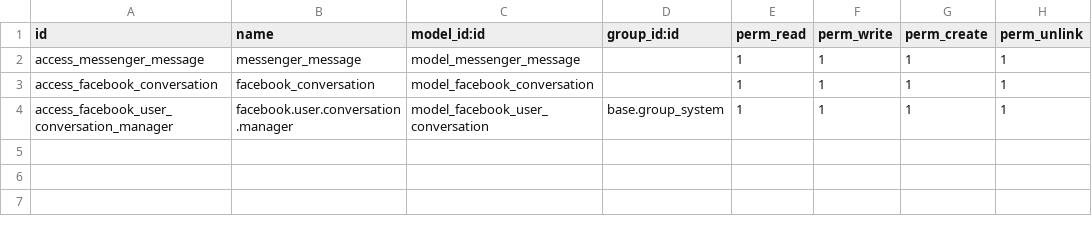
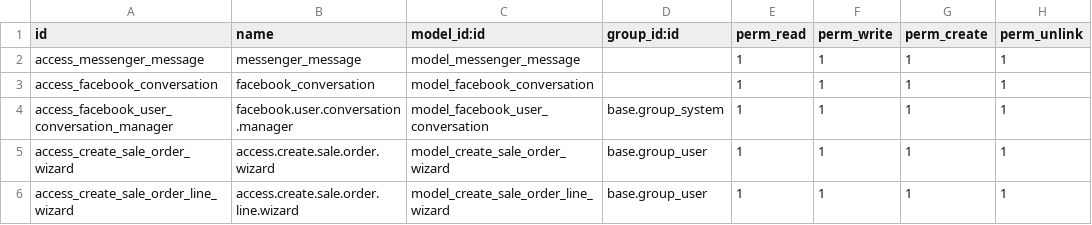
Before and after one commit to you1996sif/messenger_odoo_integration, a CSV file: security/ir.model.access.csv, drawn as a sheet.

Commit message:
adding wizard

```diff
--- a/security/ir.model.access.csv
+++ b/security/ir.model.access.csv
@@ -4 +4,3 @@ access_facebook_conversation,facebook_conversation,model_facebook_conversation,,
 access_facebook_user_conversation_manager,facebook.user.conversation.manager,model_facebook_user_conversation,base.group_system,1,1,1,1
+access_create_sale_order_wizard,access.create.sale.order.wizard,model_create_sale_order_wizard,base.group_user,1,1,1,1
+access_create_sale_order_line_wizard,access.create.sale.order.line.wizard,model_create_sale_order_line_wizard,base.group_user,1,1,1,1
```
Also changed, not shown: 10 other files.
